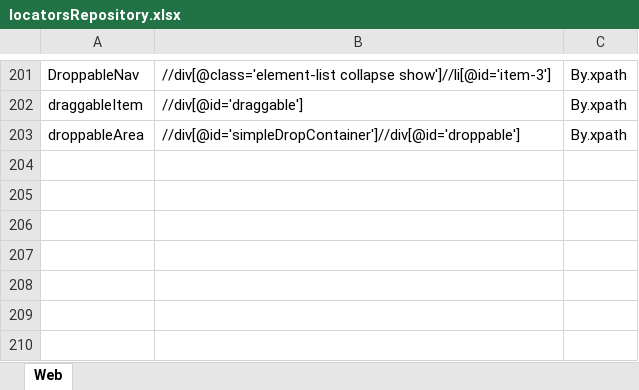
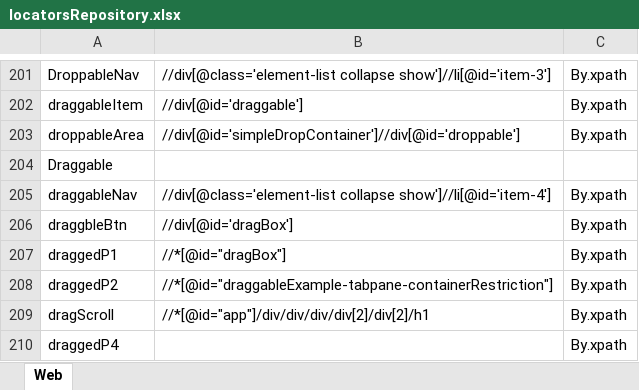
Before and after one commit to Wish0110/ToolsQA_DemoSite_Automation, an Excel workbook: data/locatorsRepository.xlsx, sheet Web, drawn as a sheet; only a part is shown, gaps mark what is left out; values as stored, in another font and other column widths than the file's, no borders; the diff names each change by its address in the sheet, - before the commit and + after, or states it on an @@ line.

Commit message:
Interactions - Draggable

```diff
--- a/data/locatorsRepository.xlsx (sheet Web)
+++ b/data/locatorsRepository.xlsx (sheet Web)
+row 204: Draggable
+row 205: draggableNav | //div[@class='element-list collapse show']//li[@id='item-4'] | By.xpath
+row 206: draggbleBtn | //div[@id='dragBox'] | By.xpath
+row 207: draggedP1 | //*[@id="dragBox"] | By.xpath
+row 208: draggedP2 | //*[@id="draggableExample-tabpane-containerRestriction"] | By.xpath
+row 209: dragScroll | //*[@id="app"]/div/div/div/div[2]/div[2]/h1 | By.xpath
+row 210: draggedP4 |  | By.xpath
```
Also changed, not shown: 4 other files.
